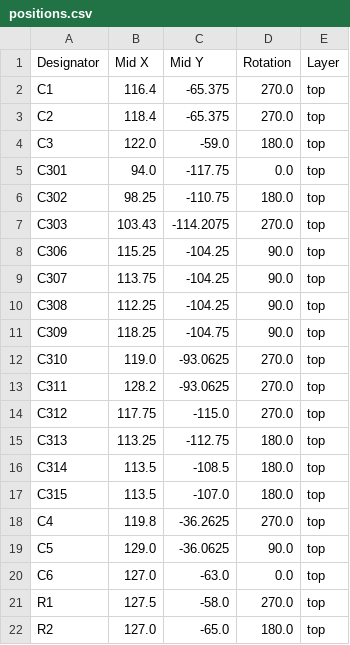
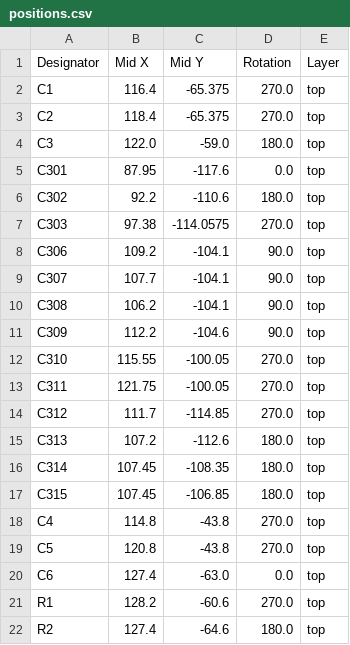
Before and after one commit to marmbrus/circuits, a CSV file: espamp/production/positions.csv, drawn as a sheet; only a part is shown; the diff covers the shown part only.

```diff
--- a/espamp/production/positions.csv
+++ b/espamp/production/positions.csv
@@ -4,19 +4,19 @@ C2,118.4,-65.375,270.0,top
 C3,122.0,-59.0,180.0,top
-C301,94.0,-117.75,0.0,top
-C302,98.25,-110.75,180.0,top
-C303,103.43,-114.2075,270.0,top
-C306,115.25,-104.25,90.0,top
-C307,113.75,-104.25,90.0,top
-C308,112.25,-104.25,90.0,top
-C309,118.25,-104.75,90.0,top
-C310,119.0,-93.0625,270.0,top
-C311,128.2,-93.0625,270.0,top
-C312,117.75,-115.0,270.0,top
-C313,113.25,-112.75,180.0,top
-C314,113.5,-108.5,180.0,top
-C315,113.5,-107.0,180.0,top
-C4,119.8,-36.2625,270.0,top
-C5,129.0,-36.0625,90.0,top
-C6,127.0,-63.0,0.0,top
-R1,127.5,-58.0,270.0,top
-R2,127.0,-65.0,180.0,top
+C301,87.95,-117.6,0.0,top
+C302,92.2,-110.6,180.0,top
+C303,97.38,-114.0575,270.0,top
+C306,109.2,-104.1,90.0,top
+C307,107.7,-104.1,90.0,top
+C308,106.2,-104.1,90.0,top
+C309,112.2,-104.6,90.0,top
+C310,115.55,-100.05,270.0,top
+C311,121.75,-100.05,270.0,top
+C312,111.7,-114.85,270.0,top
+C313,107.2,-112.6,180.0,top
+C314,107.45,-108.35,180.0,top
+C315,107.45,-106.85,180.0,top
+C4,114.8,-43.8,270.0,top
+C5,120.8,-43.8,270.0,top
+C6,127.4,-63.0,0.0,top
+R1,128.2,-60.6,270.0,top
+R2,127.4,-64.6,180.0,top
```
Also changed, not shown: 35 edited cells elsewhere in this file, espamp/production/bom.csv, 5 other files.
